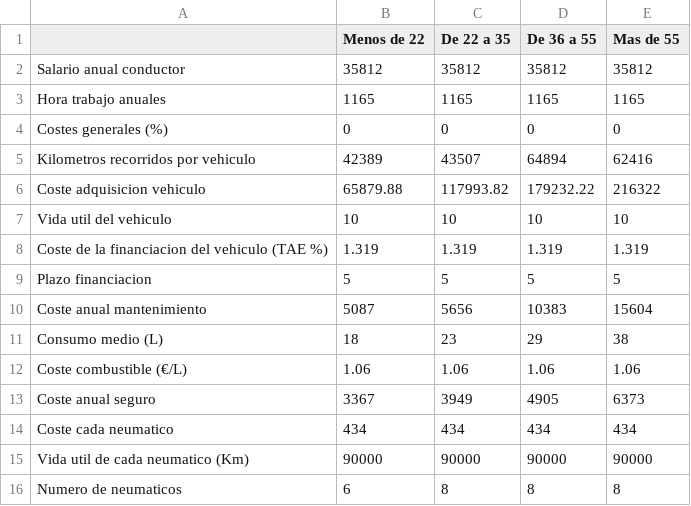
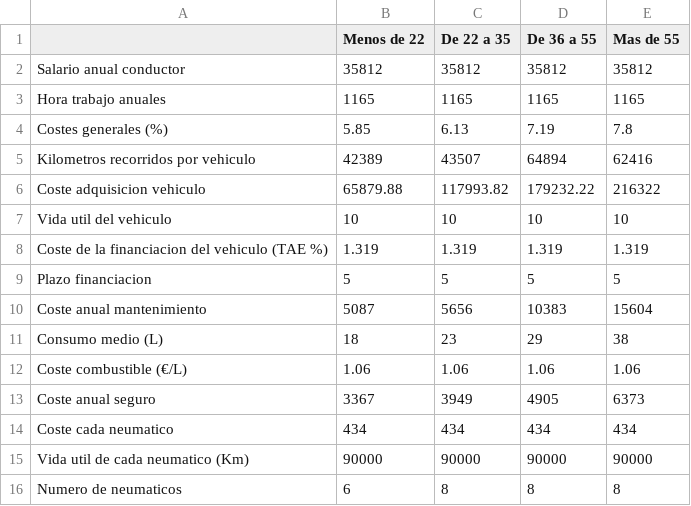
Before and after one commit to JVillotaMa/project2, a CSV file: src/app/api/transportes/data/dataCovimad.csv, drawn as a sheet.

```diff
--- a/src/app/api/transportes/data/dataCovimad.csv
+++ b/src/app/api/transportes/data/dataCovimad.csv
@@ -3,3 +3,3 @@ Salario anual conductor,35812,35812,35812,35812
 Hora trabajo anuales,1165,1165,1165,1165
-Costes generales (%),0,0,0,0
+Costes generales (%),5.85,6.13,7.19,7.8
 Kilometros recorridos por vehiculo,42389,43507,64894,62416
```
Also changed, not shown: 5 other files.
